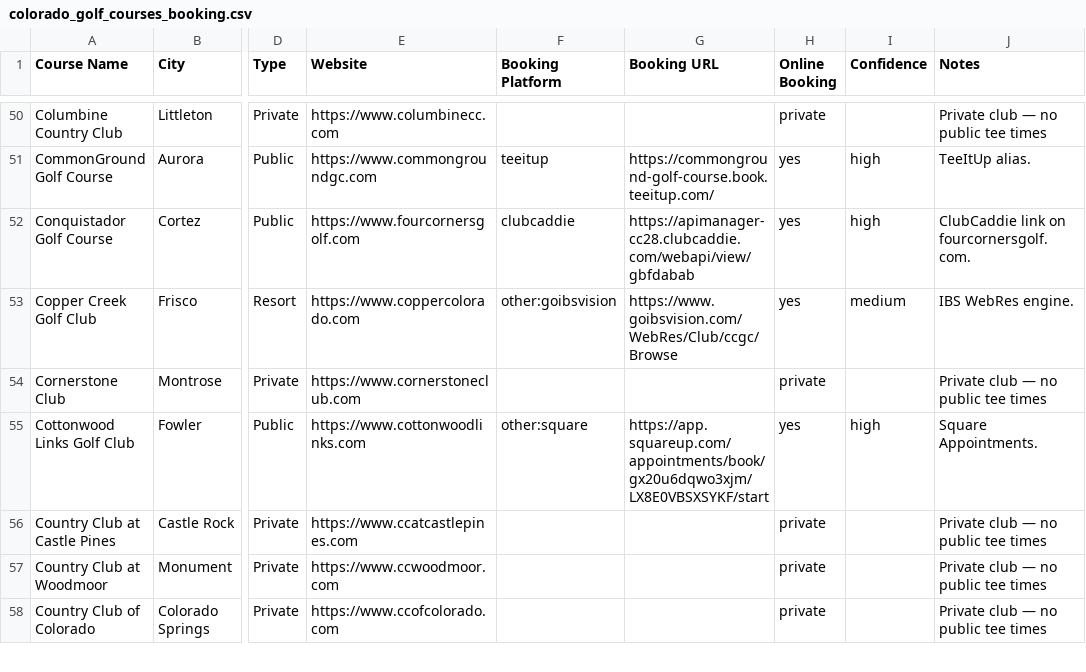
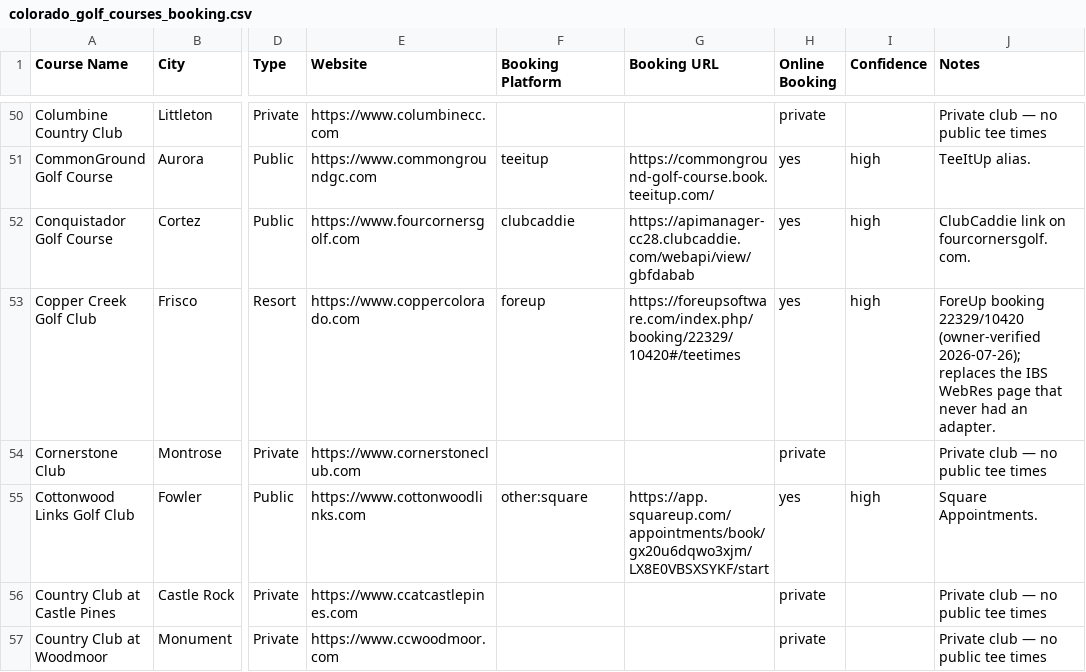
Before and after one commit to OneTeeApp/onetee-scraper, a CSV file: colorado_golf_courses_booking.csv, drawn as a sheet; only a part is shown, gaps mark what is left out; the shorter side is filled out with more unchanged rows; the diff covers the shown part only; the diff names each change by its address in the sheet, - before the commit and + after, or states it on an @@ line.

```diff
--- a/colorado_golf_courses_booking.csv
+++ b/colorado_golf_courses_booking.csv
-F53 (Booking Platform): other:goibsvision
+F53 (Booking Platform): foreup
-G53 (Booking URL): https://www.goibsvision.com/WebRes/Club/ccgc/Browse
+G53 (Booking URL): https://foreupsoftware.com/index.php/booking/22329/10420#/teetimes
-I53 (Confidence): medium
+I53 (Confidence): high
-J53 (Notes): IBS WebRes engine.
+J53 (Notes): ForeUp booking 22329/10420 (owner-verified 2026-07-26); replaces the IBS WebRes page that never had an adapter.
```
Also changed, not shown: 14 edited cells elsewhere in this file.
